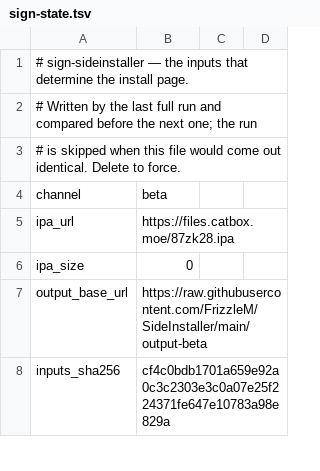
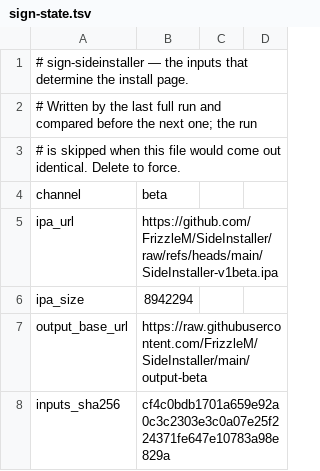
Before and after one commit to FrizzleM/SideInstaller, a TSV file: output-beta/sign-state.tsv, drawn as a sheet; only a part is shown.

```diff
--- a/output-beta/sign-state.tsv
+++ b/output-beta/sign-state.tsv
@@ -4,4 +4,4 @@
 channel	beta
-ipa_url	https://files.catbox.moe/87zk28.ipa
-ipa_size	0
+ipa_url	https://github.com/FrizzleM/SideInstaller/raw/refs/heads/main/SideInstaller-v1beta.ipa
+ipa_size	8942294
 output_base_url	https://raw.githubusercontent.com/FrizzleM/SideInstaller/main/output-beta
```
Also changed, not shown: 1 other file.
